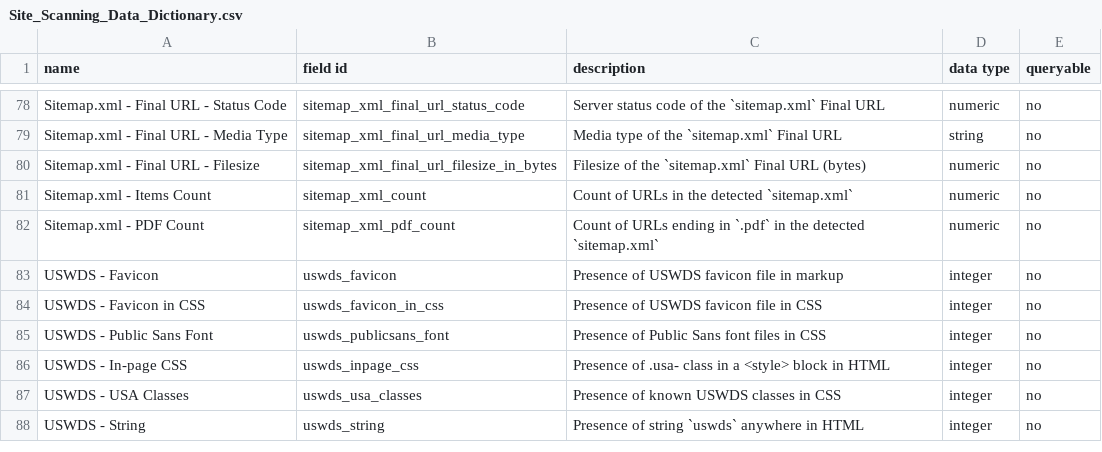
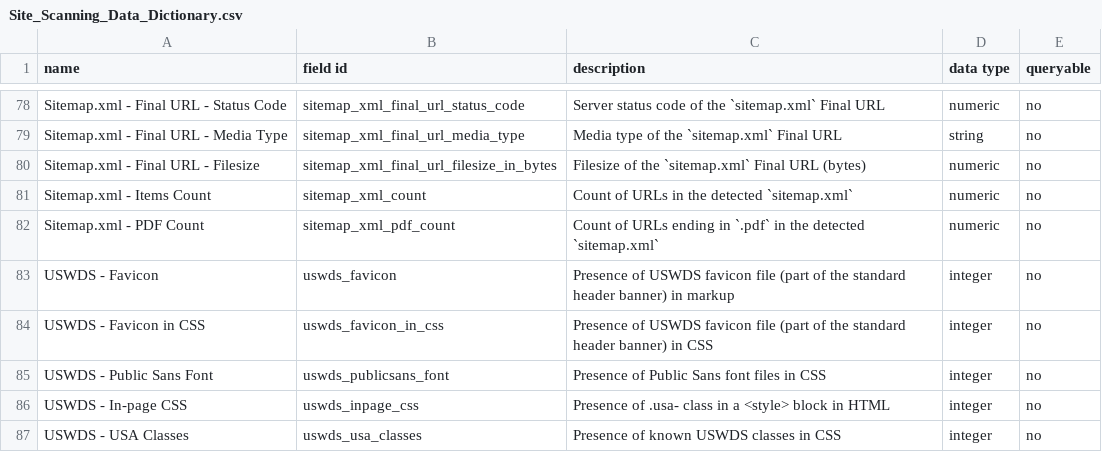
Before and after one commit to GSA/site-scanning-documentation, a CSV file: data/Site_Scanning_Data_Dictionary.csv, drawn as a sheet; only a part is shown, gaps mark what is left out; the shorter side is filled out with more unchanged rows.

Commit message:
adding banner note

```diff
--- a/data/Site_Scanning_Data_Dictionary.csv
+++ b/data/Site_Scanning_Data_Dictionary.csv
@@ -82,4 +82,4 @@ Sitemap.xml - Items Count,sitemap_xml_count,Count of URLs in the detected `sitem
 Sitemap.xml - PDF Count,sitemap_xml_pdf_count,Count of URLs ending in `.pdf` in the detected `sitemap.xml`,numeric,no
-USWDS - Favicon,uswds_favicon,Presence of USWDS favicon file in markup,integer,no
-USWDS - Favicon in CSS,uswds_favicon_in_css,Presence of USWDS favicon file in CSS,integer,no
+USWDS - Favicon,uswds_favicon,Presence of USWDS favicon file (part of the standard header banner) in markup,integer,no
+USWDS - Favicon in CSS,uswds_favicon_in_css,Presence of USWDS favicon file (part of the standard header banner) in CSS,integer,no
 USWDS - Public Sans Font,uswds_publicsans_font,Presence of Public Sans font files in CSS,integer,no
```
